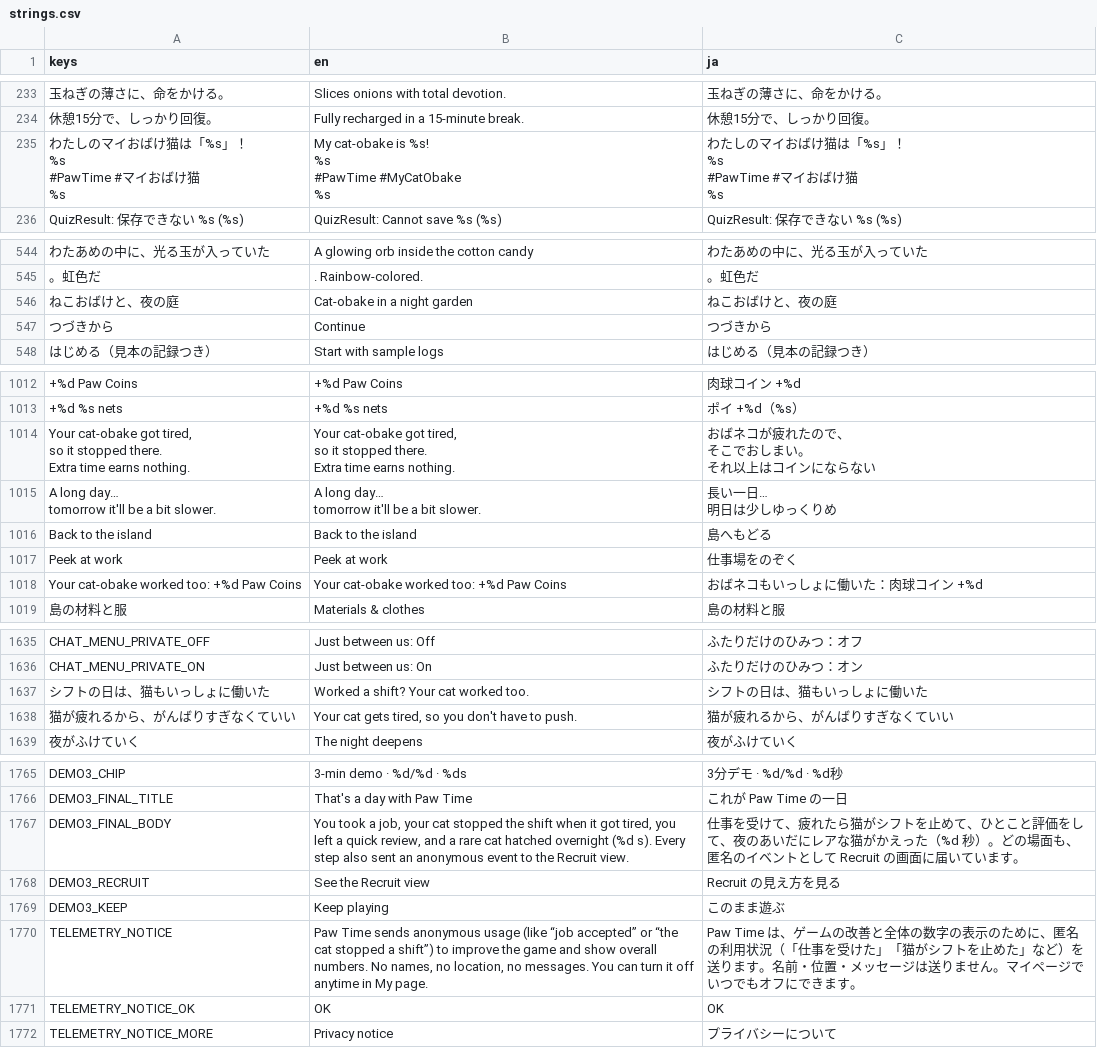
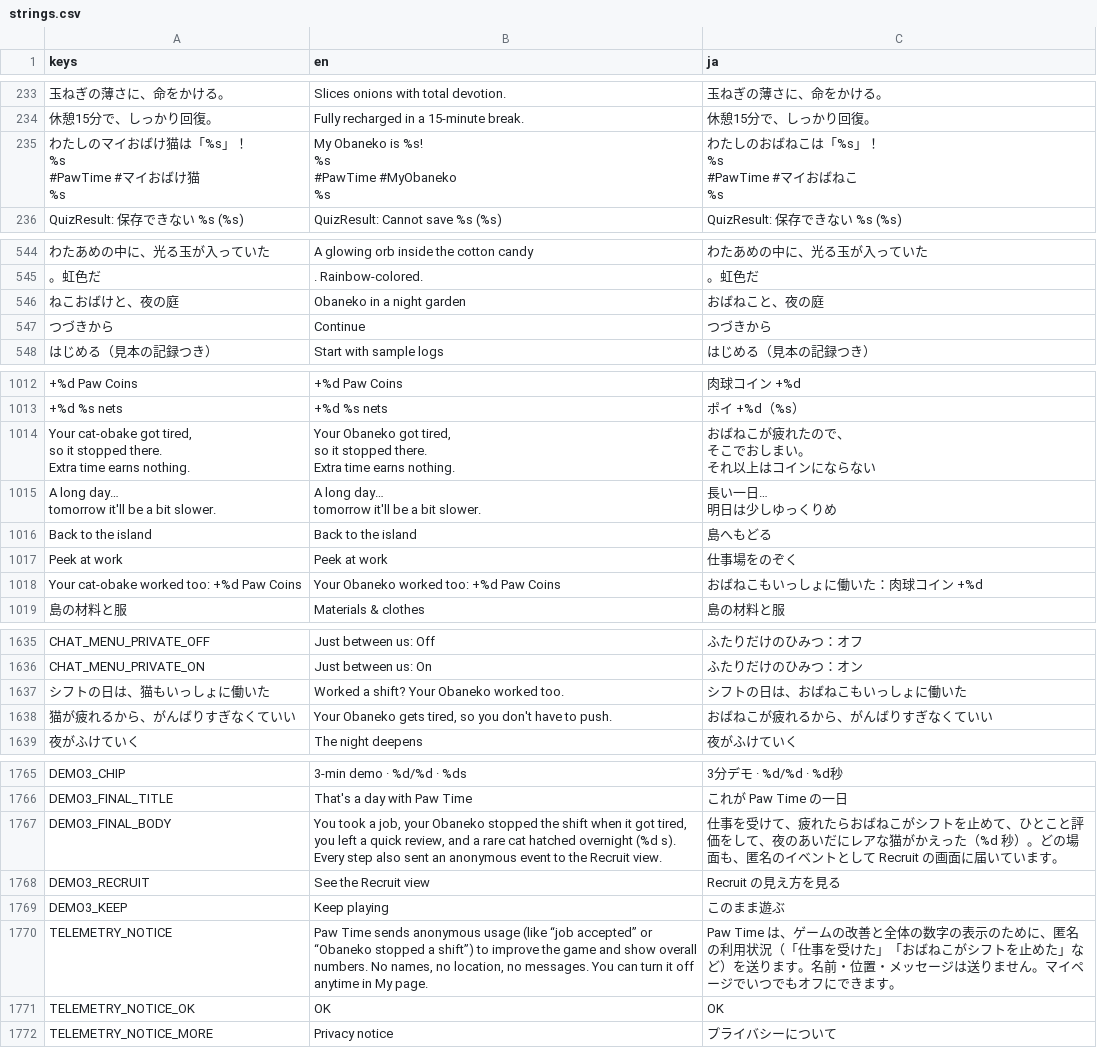
Before and after one commit to FallseF/paw-time, a CSV file: apps/worker/i18n/strings.csv, drawn as a sheet; only a part is shown, gaps mark what is left out; ↵ is a line break in a cell; the diff covers the shown part only; the diff names each change by its address in the sheet, - before the commit and + after, or states it on an @@ line.

```diff
--- a/apps/worker/i18n/strings.csv
+++ b/apps/worker/i18n/strings.csv
-B235 (en): My cat-obake is %s! ↵ %s ↵ #PawTime #MyCatObake ↵ %s
+B235 (en): My Obaneko is %s! ↵ %s ↵ #PawTime #MyObaneko ↵ %s
-C235 (ja): わたしのマイおばけ猫は「%s」！ ↵ %s ↵ #PawTime #マイおばけ猫 ↵ %s
+C235 (ja): わたしのおばねこは「%s」！ ↵ %s ↵ #PawTime #マイおばねこ ↵ %s
-B546 (en): Cat-obake in a night garden
+B546 (en): Obaneko in a night garden
-C546 (ja): ねこおばけと、夜の庭
+C546 (ja): おばねこと、夜の庭
-B1014 (en): Your cat-obake got tired,…
+B1014 (en): Your Obaneko got tired,…
-C1014 (ja): おばネコが疲れたので、 ↵ そこでおしまい。 ↵ それ以上はコインにならない
+C1014 (ja): おばねこが疲れたので、 ↵ そこでおしまい。 ↵ それ以上はコインにならない
-B1018 (en): Your cat-obake worked too: +%d Paw Coins
+B1018 (en): Your Obaneko worked too: +%d Paw Coins
-C1018 (ja): おばネコもいっしょに働いた：肉球コイン +%d
+C1018 (ja): おばねこもいっしょに働いた：肉球コイン +%d
-B1637 (en): Worked a shift? Your cat worked too.
+B1637 (en): Worked a shift? Your Obaneko worked too.
-C1637 (ja): シフトの日は、猫もいっしょに働いた
+C1637 (ja): シフトの日は、おばねこもいっしょに働いた
-B1638 (en): Your cat gets tired,…
+B1638 (en): Your Obaneko gets tired,…
-C1638 (ja): 猫が疲れるから、がんばりすぎなくていい
+C1638 (ja): おばねこが疲れるから、がんばりすぎなくていい
-B1767 (en): …job, your cat stopped the…
+B1767 (en): …job, your Obaneko stopped the…
-C1767 (ja): …疲れたら猫がシフト…
+C1767 (ja): …疲れたらおばねこがシフト…
-B1770 (en): …accepted” or “the cat stopped a…
+B1770 (en): …accepted” or “Obaneko stopped a…
-C1770 (ja): …けた」「猫がシフト…
+C1770 (ja): …けた」「おばねこがシフト…
```
Also changed, not shown: 51 edited cells elsewhere in this file, 4 other files.
